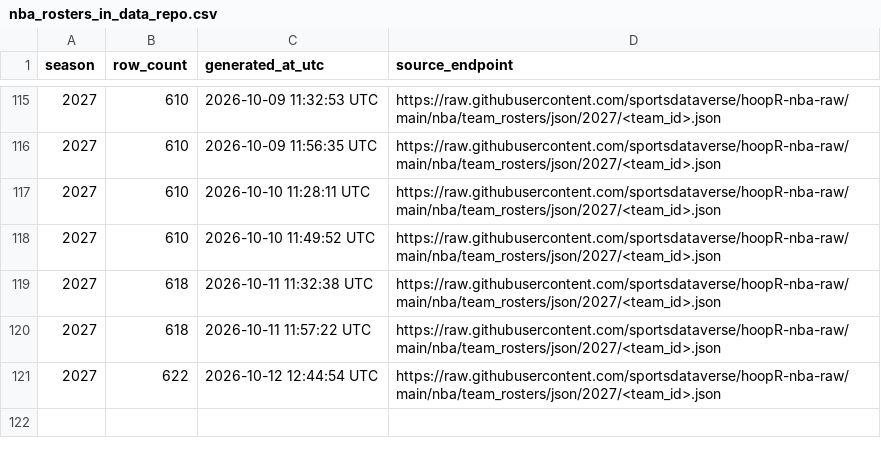
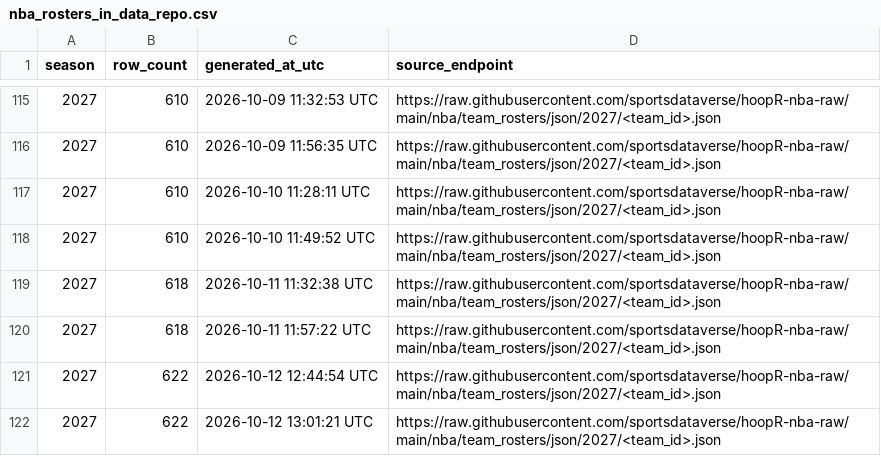
Before and after one commit to sportsdataverse/hoopR-nba-data, a CSV file: nba/rosters/nba_rosters_in_data_repo.csv, drawn as a sheet; only a part is shown, gaps mark what is left out; the diff names each change by its address in the sheet, - before the commit and + after, or states it on an @@ line.

```diff
--- a/nba/rosters/nba_rosters_in_data_repo.csv
+++ b/nba/rosters/nba_rosters_in_data_repo.csv
+row 122: 2027 | 622 | 2026-10-12 13:01:21 UTC | https://raw.githubusercontent.com/sportsdataverse/hoopR-nba-raw/main/nba/team_rosters/json/2027/<team_id>.json
```
Also changed, not shown: nba/draft/nba_draft_in_data_repo.csv.
